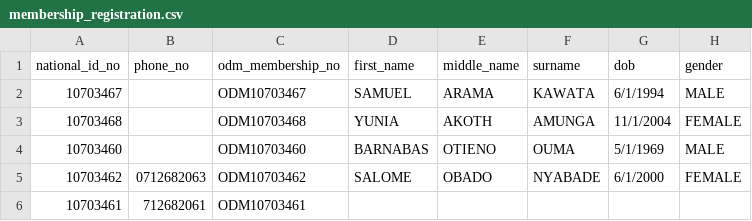
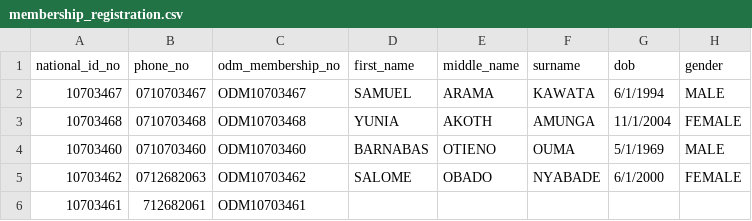
Before and after one commit to otibarny-alt/voting-simulation-system, a CSV file: membership_registration.csv, drawn as a sheet; only a part is shown; the diff names each change by its address in the sheet, - before the commit and + after, or states it on an @@ line.

```diff
--- a/membership_registration.csv
+++ b/membership_registration.csv
-B2 (phone_no): (empty)
+B2 (phone_no): 0710703467
-B3 (phone_no): (empty)
+B3 (phone_no): 0710703468
-B4 (phone_no): (empty)
+B4 (phone_no): 0710703460
```
Also changed, not shown: 5 other files.
